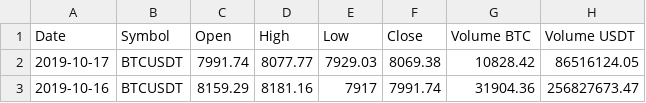
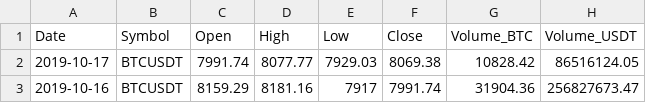
Before and after one commit to Code-Institute-Submissions/Cryptograph, a CSV file: assets/data/Binance_BTC.csv, drawn as a sheet; only a part is shown.

```diff
--- a/assets/data/Binance_BTC.csv
+++ b/assets/data/Binance_BTC.csv
@@ -1,2 +1,2 @@
-Date,Symbol,Open,High,Low,Close,Volume BTC,Volume USDT
+Date,Symbol,Open,High,Low,Close,Volume_BTC,Volume_USDT
 2019-10-17,BTCUSDT,7991.74,8077.77,7929.03,8069.38,10828.42,86516124.05
```
Also changed, not shown: 3 other files.
